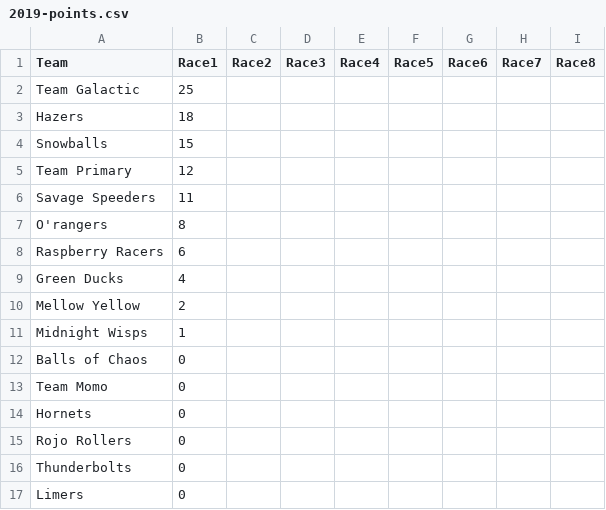
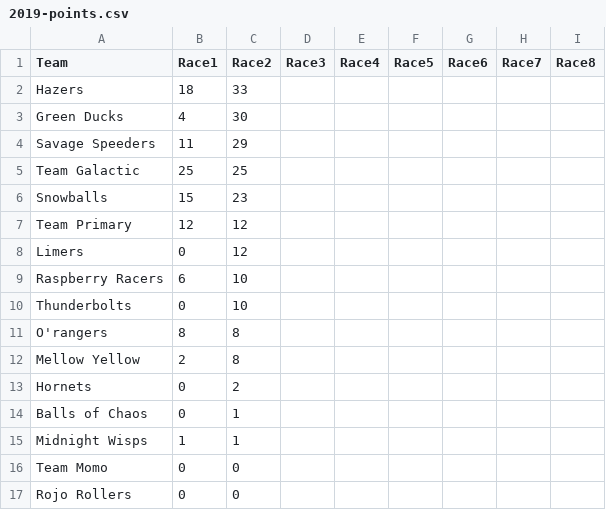
Before and after one commit to Leagify/JMR-stats, a CSV file: MarbulaOne/2019/2019-points.csv, drawn as a sheet.

Commit message:
adds race 2 standings

```diff
--- a/MarbulaOne/2019/2019-points.csv
+++ b/MarbulaOne/2019/2019-points.csv
@@ -1,17 +1,17 @@
 Team,Race1,Race2,Race3,Race4,Race5,Race6,Race7,Race8
-Team Galactic,25,
-Hazers,18,
-Snowballs,15,
-Team Primary,12,
-Savage Speeders,11,
-O'rangers,8,
-Raspberry Racers,6,
-Green Ducks,4,
-Mellow Yellow,2,
-Midnight Wisps,1,
-Balls of Chaos,0,
-Team Momo,0,
-Hornets,0,
-Rojo Rollers,0,
-Thunderbolts,0,
-Limers,0,
+Hazers,18,33,
+Green Ducks,4,30,
+Savage Speeders,11,29,
+Team Galactic,25,25,
+Snowballs,15,23,
+Team Primary,12,12,
+Limers,0,12,
+Raspberry Racers,6,10,
+Thunderbolts,0,10,
+O'rangers,8,8,
+Mellow Yellow,2,8,
+Hornets,0,2,
+Balls of Chaos,0,1,
+Midnight Wisps,1,1,
+Team Momo,0,0,
+Rojo Rollers,0,0,
```
